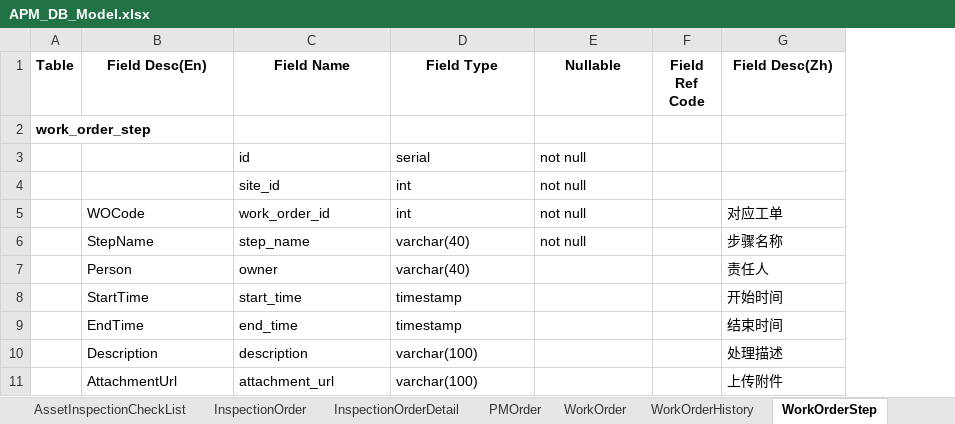
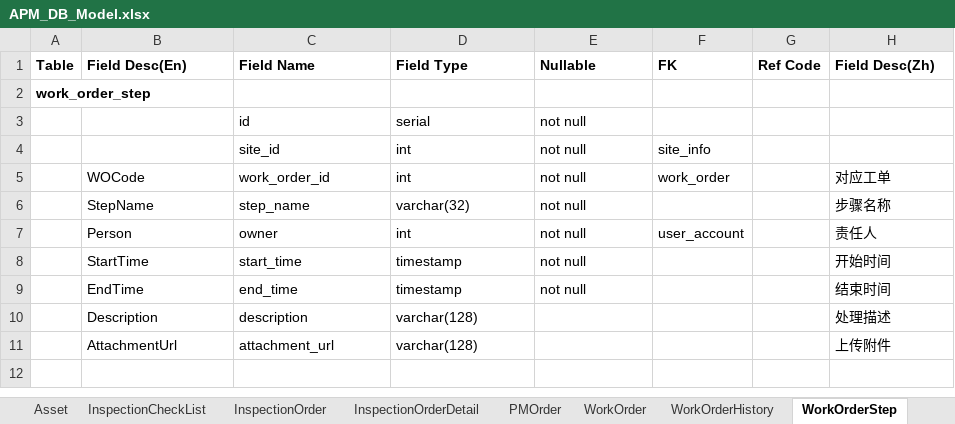
Before and after one commit to devhotmail/APMHome, an Excel workbook: Design/APM_DB_Model.xlsx, sheet WorkOrderStep, drawn as a sheet; values as stored, in another font and other column widths than the file's, no borders; removed rows and columns are numbered as before the commit, all else as after; the diff names each change by its address in the sheet, - before the commit and + after, or states it on an @@ line.

```diff
--- a/Design/APM_DB_Model.xlsx (sheet WorkOrderStep)
+++ b/Design/APM_DB_Model.xlsx (sheet WorkOrderStep)
-sheet tab: AssetInspectionCheckList
+sheet tab: InspectionCheckList
-column F (Field Ref Code), empty
+column F (FK), rows 4-7: site_info | work_order |  | user_account
+column G (Ref Code), empty
-B1:E1 alignment: center
+B1:E1 alignment: left
-H1 alignment: center
+H1 alignment: left
-D6 (Field Type): varchar(40)
+D6 (Field Type): varchar(32)
-D7 (Field Type): varchar(40)
+D7 (Field Type): int
-E7:E9 (Nullable): (empty)
+E7:E9 (Nullable): not null
-D10:D11 (Field Type): varchar(100)
+D10:D11 (Field Type): varchar(128)
```
Also changed, not shown: sheet PMOrder, sheet Asset, sheet InspectionOrder, sheet AssetClinicalRecord, sheet WorkOrderStepDetail, sheet WorkOrder, 4 more sheets, charts or pictures.
